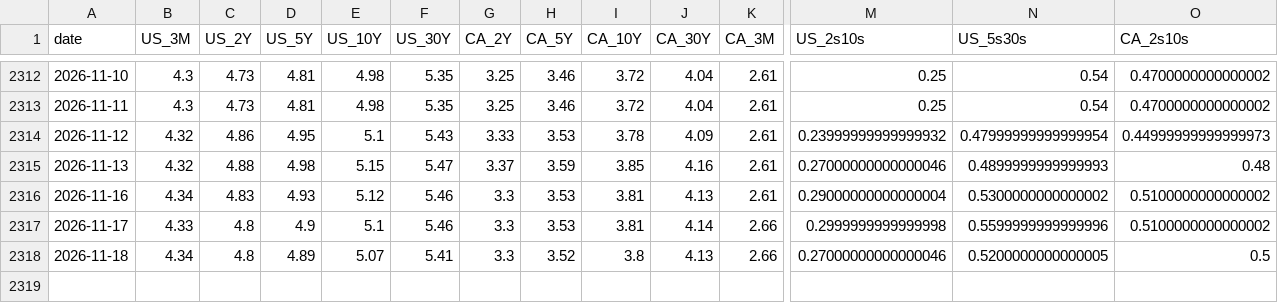
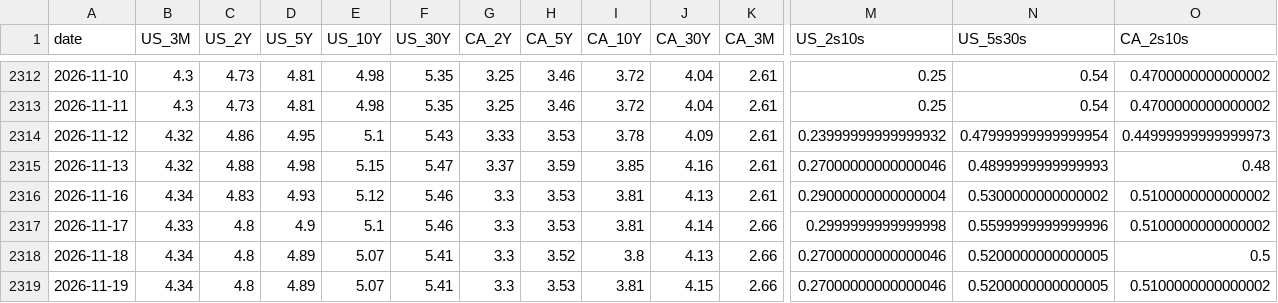
Before and after one commit to CSCoder33/Yield_Curve_History_Dashboard_U.S._Canada, a CSV file: data/processed/daily.csv, drawn as a sheet; only a part is shown, gaps mark what is left out; rows hold the shown columns only; the diff names each change by its address in the sheet, - before the commit and + after, or states it on an @@ line.

```diff
--- a/data/processed/daily.csv
+++ b/data/processed/daily.csv
+row 2319: 2026-11-19 | 4.34 | 4.8 | 4.89 | 5.07 | 5.41 | 3.3 | 3.53 | 3.81 | 4.15 | 2.66 | 0.27000000000000046 | 0.5200000000000005 | 0.5100000000000002
```
Also changed, not shown: 30 other files.
